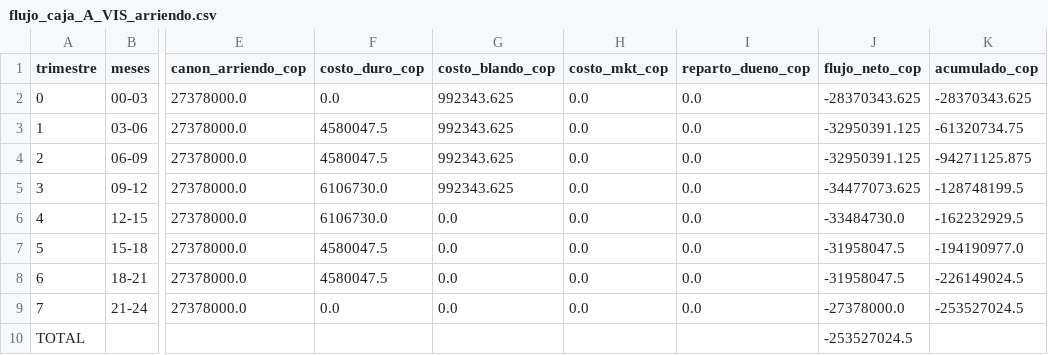
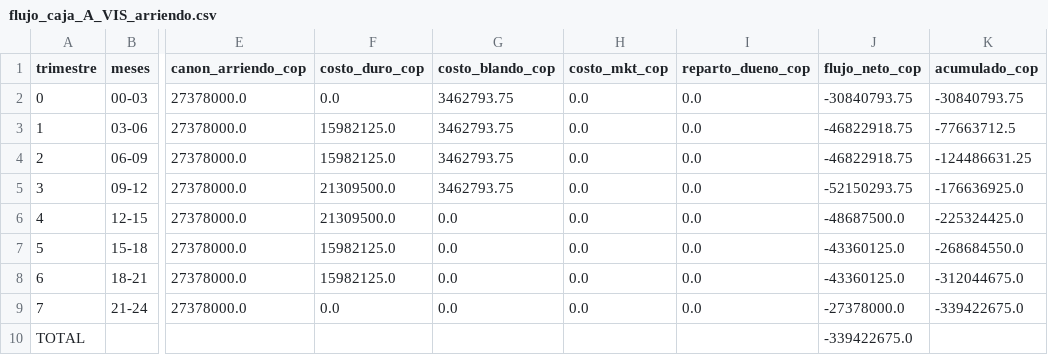
Before and after one commit to DESalasC/Parametric-Design, a CSV file: src/fase-2-demanda/F2_Modelo_Financiero/resultados/flujo_caja_A_VIS_arriendo.csv, drawn as a sheet; only a part is shown, gaps mark what is left out; the diff names each change by its address in the sheet, - before the commit and + after, or states it on an @@ line.

```diff
--- a/src/fase-2-demanda/F2_Modelo_Financiero/resultados/flujo_caja_A_VIS_arriendo.csv
+++ b/src/fase-2-demanda/F2_Modelo_Financiero/resultados/flujo_caja_A_VIS_arriendo.csv
-G2:G5 (costo_blando_cop): 992343.625
+G2:G5 (costo_blando_cop): 3462793.75
-J2 (flujo_neto_cop): -28370343.625
+J2 (flujo_neto_cop): -30840793.75
-K2 (acumulado_cop): -28370343.625
+K2 (acumulado_cop): -30840793.75
-F3:F4 (costo_duro_cop): 4580047.5
+F3:F4 (costo_duro_cop): 15982125.0
-J3:J4 (flujo_neto_cop): -32950391.125
+J3:J4 (flujo_neto_cop): -46822918.75
-K3 (acumulado_cop): -61320734.75
+K3 (acumulado_cop): -77663712.5
-K4 (acumulado_cop): -94271125.875
+K4 (acumulado_cop): -124486631.25
-F5:F6 (costo_duro_cop): 6106730.0
+F5:F6 (costo_duro_cop): 21309500.0
-J5 (flujo_neto_cop): -34477073.625
+J5 (flujo_neto_cop): -52150293.75
-K5 (acumulado_cop): -128748199.5
+K5 (acumulado_cop): -176636925.0
-J6 (flujo_neto_cop): -33484730.0
+J6 (flujo_neto_cop): -48687500.0
-K6 (acumulado_cop): -162232929.5
+K6 (acumulado_cop): -225324425.0
-F7:F8 (costo_duro_cop): 4580047.5
+F7:F8 (costo_duro_cop): 15982125.0
-J7:J8 (flujo_neto_cop): -31958047.5
+J7:J8 (flujo_neto_cop): -43360125.0
-K7 (acumulado_cop): -194190977.0
+K7 (acumulado_cop): -268684550.0
-K8 (acumulado_cop): -226149024.5
+K8 (acumulado_cop): -312044675.0
-K9 (acumulado_cop): -253527024.5
+K9 (acumulado_cop): -339422675.0
-J10 (flujo_neto_cop): -253527024.5
+J10 (flujo_neto_cop): -339422675.0
```
Also changed, not shown: src/fase-2-demanda/F2_Modelo_Financiero/resultados/comparativo_escenarios.csv, src/fase-2-demanda/F2_Modelo_Financiero/resultados/flujo_caja_A_VIS_aporte.csv, 21 other files.
